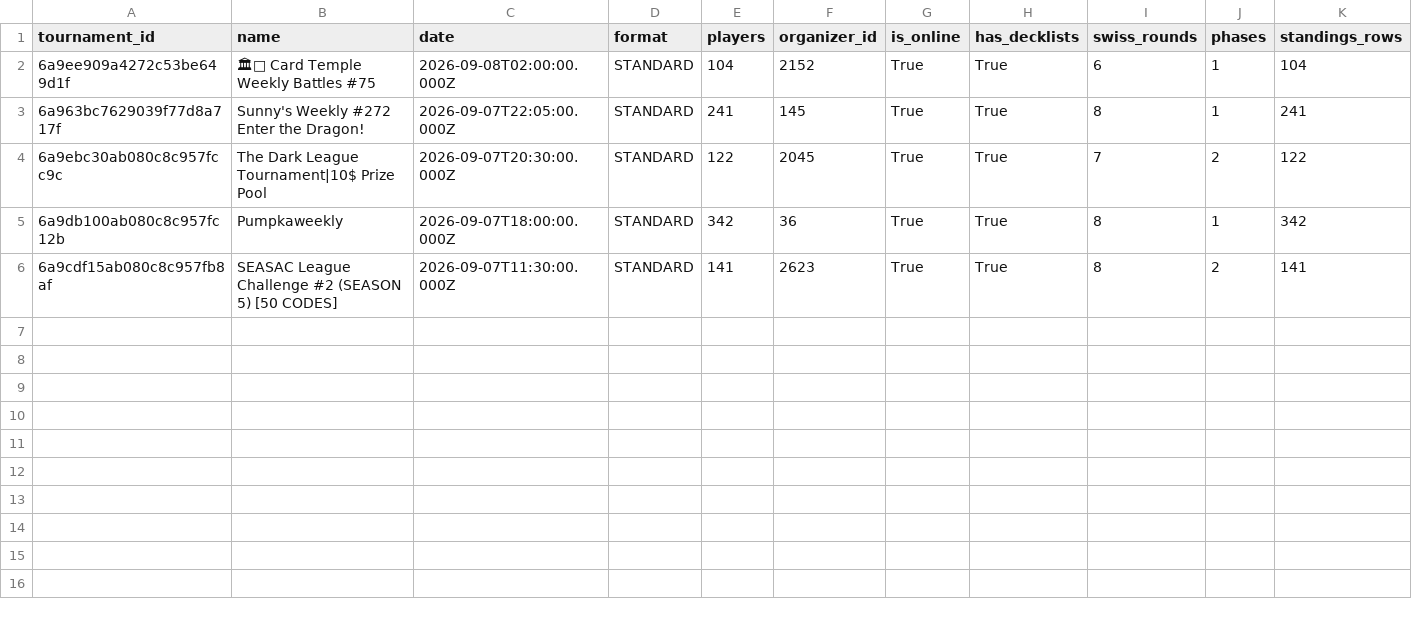
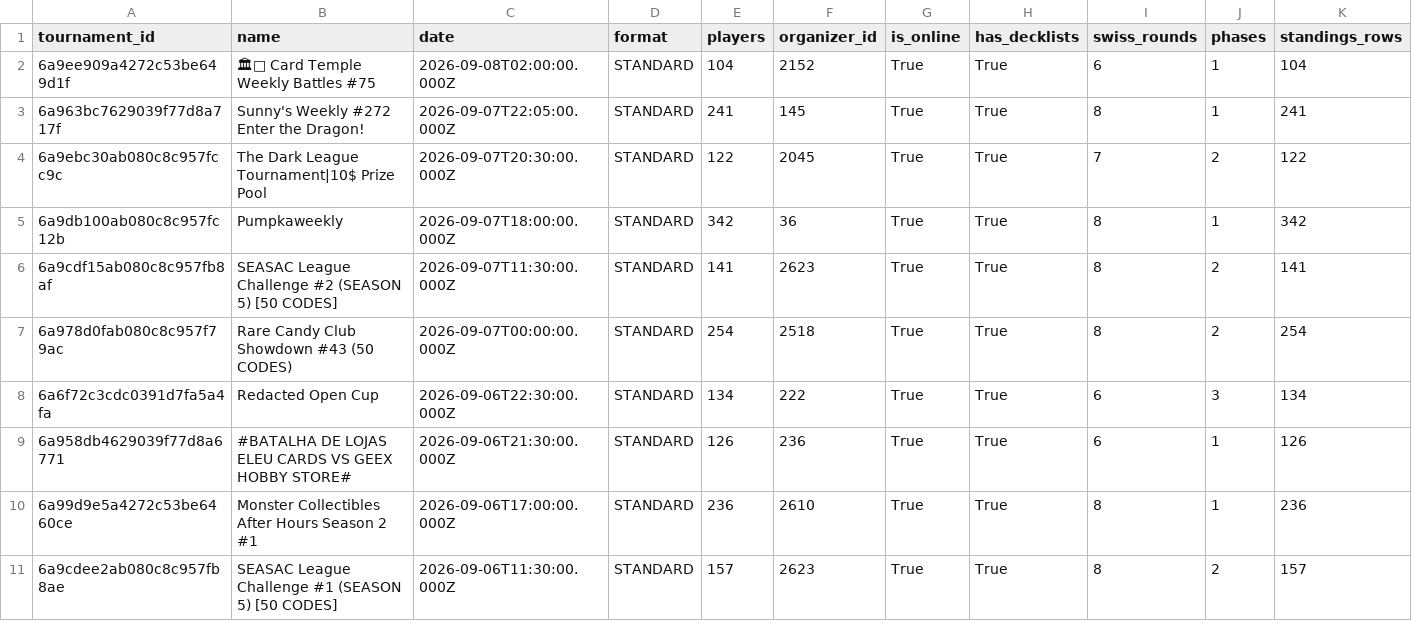
Before and after one commit to CapTheAvenger/HausiTCG-Landing, a CSV file: data/online_api_tournaments.csv, drawn as a sheet; only a part is shown; rows hold the shown columns only; the diff names each change by its address in the sheet, - before the commit and + after, or states it on an @@ line.

```diff
--- a/data/online_api_tournaments.csv
+++ b/data/online_api_tournaments.csv
+row 7: 6a978d0fab080c8c957f79ac | Rare Candy Club Showdown #43 (50 CODES) | 2026-09-07T00:00:00.000Z | STANDARD | 254 | 2518 | True | True | 8 | 2 | 254
+row 8: 6a6f72c3cdc0391d7fa5a4fa | Redacted Open Cup | 2026-09-06T22:30:00.000Z | STANDARD | 134 | 222 | True | True | 6 | 3 | 134
+row 9: 6a958db4629039f77d8a6771 | #BATALHA DE LOJAS ELEU CARDS VS GEEX HOBBY STORE# | 2026-09-06T21:30:00.000Z | STANDARD | 126 | 236 | True | True | 6 | 1 | 126
+row 10: 6a99d9e5a4272c53be6460ce | Monster Collectibles After Hours Season 2 #1 | 2026-09-06T17:00:00.000Z | STANDARD | 236 | 2610 | True | True | 8 | 1 | 236
+row 11: 6a9cdee2ab080c8c957fb8ae | SEASAC League Challenge #1 (SEASON 5) [50 CODES] | 2026-09-06T11:30:00.000Z | STANDARD | 157 | 2623 | True | True | 8 | 2 | 157
```
Also changed, not shown: 4 other files.
